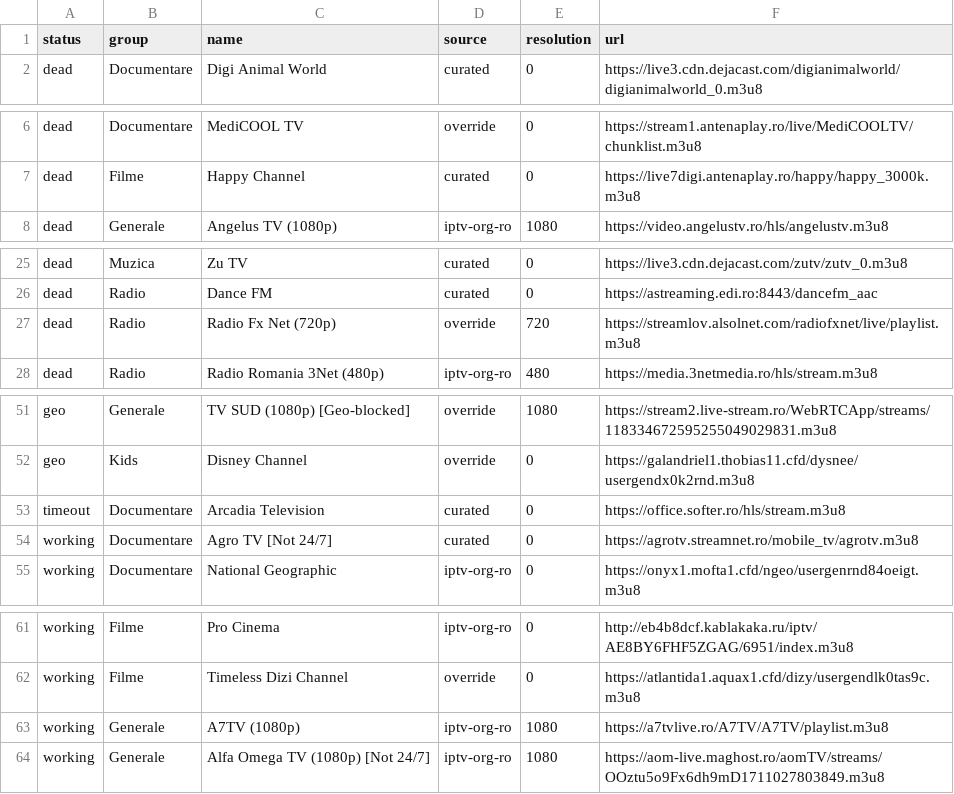
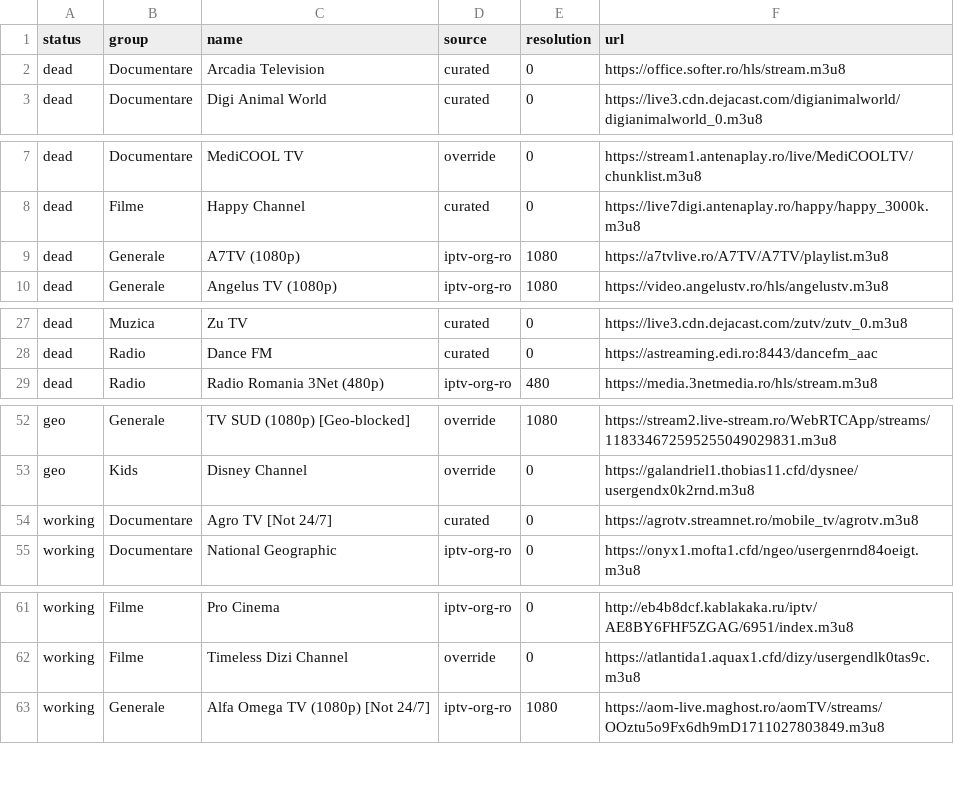
Before and after one commit to carloclim/romania-iptv-list, a CSV file: dist/status.csv, drawn as a sheet; only a part is shown, gaps mark what is left out; removed rows and columns are numbered as before the commit, all else as after; the diff covers the shown part only; the diff names each change by its address in the sheet, - before the commit and + after, or states it on an @@ line.

```diff
--- a/dist/status.csv
+++ b/dist/status.csv
+row 2: dead | Documentare | Arcadia Television | curated | 0 | https://office.softer.ro/hls/stream.m3u8
+row 9: dead | Generale | A7TV (1080p) | iptv-org-ro | 1080 | https://a7tvlive.ro/A7TV/A7TV/playlist.m3u8
-row 27: dead | Radio | Radio Fx Net (720p) | override | 720 | https://streamlov.alsolnet.com/radiofxnet/live/playlist.m3u8
-row 53: timeout | Documentare | Arcadia Television | curated | 0 | https://office.softer.ro/hls/stream.m3u8
-row 63: working | Generale | A7TV (1080p) | iptv-org-ro | 1080 | https://a7tvlive.ro/A7TV/A7TV/playlist.m3u8
```
Also changed, not shown: 1 added row elsewhere in this file, 12 other files.
